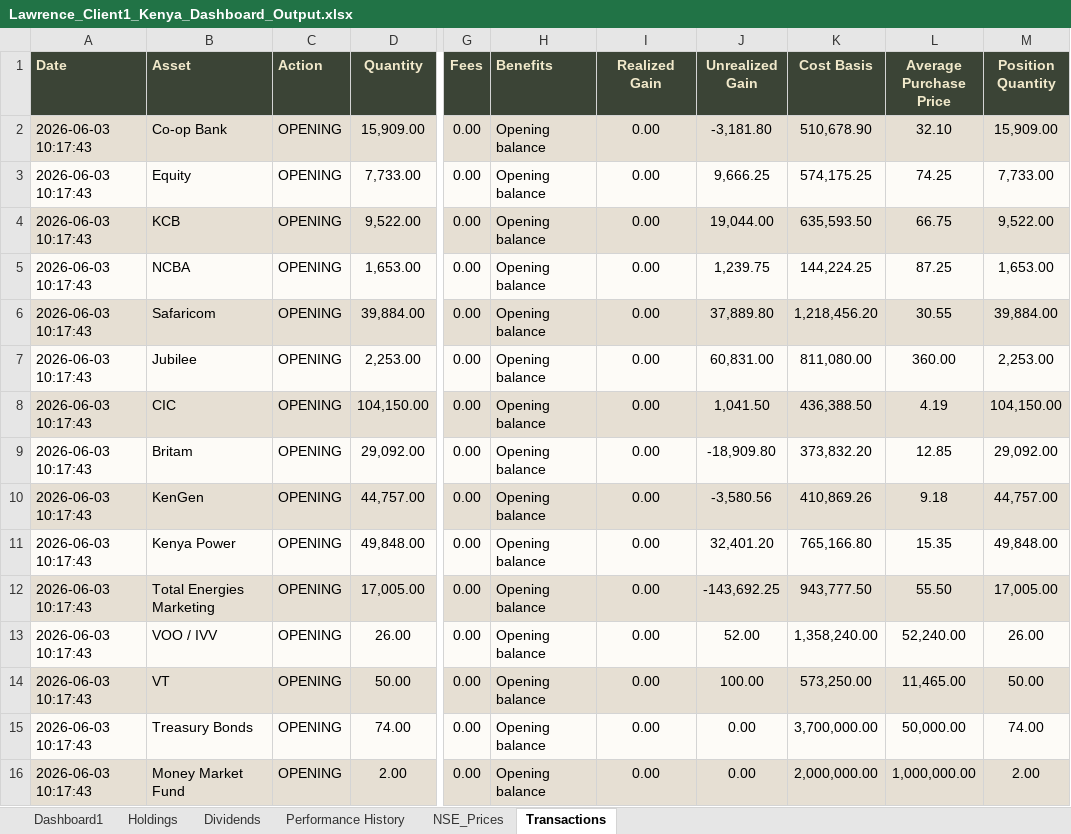
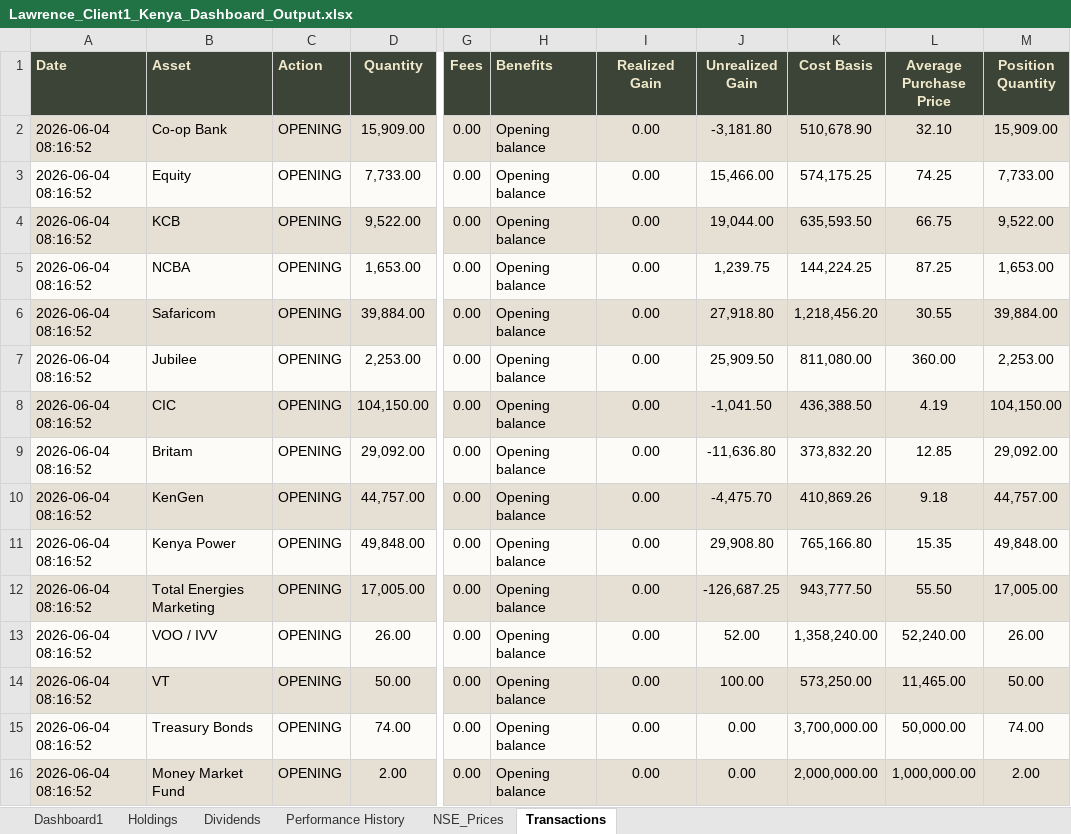
Before and after one commit to lawrenceowini/PortfolioTracker, an Excel workbook: reports/Lawrence_Client1_Kenya_Dashboard_Output.xlsx, sheet Transactions, drawn as a sheet; only a part is shown, gaps mark what is left out; values as stored, in another font and other column widths than the file's, no borders; the diff names each change by its address in the sheet, - before the commit and + after, or states it on an @@ line.

```diff
--- a/reports/Lawrence_Client1_Kenya_Dashboard_Output.xlsx (sheet Transactions)
+++ b/reports/Lawrence_Client1_Kenya_Dashboard_Output.xlsx (sheet Transactions)
-A2:A16 (Date): 2026-06-03 10:17:43
+A2:A16 (Date): 2026-06-04 08:16:52
-J3 (Unrealized Gain): 9,666.25
+J3 (Unrealized Gain): 15,466.00
-J6 (Unrealized Gain): 37,889.80
+J6 (Unrealized Gain): 27,918.80
-J7 (Unrealized Gain): 60,831.00
+J7 (Unrealized Gain): 25,909.50
-J8 (Unrealized Gain): 1,041.50
+J8 (Unrealized Gain): -1,041.50
-J9 (Unrealized Gain): -18,909.80
+J9 (Unrealized Gain): -11,636.80
-J10 (Unrealized Gain): -3,580.56
+J10 (Unrealized Gain): -4,475.70
-J11 (Unrealized Gain): 32,401.20
+J11 (Unrealized Gain): 29,908.80
-J12 (Unrealized Gain): -143,692.25
+J12 (Unrealized Gain): -126,687.25
```
Also changed, not shown: sheet Holdings, sheet Dashboard1, sheet NSE_Prices, sheet Dividends, sheet Performance History, 15 other files.
